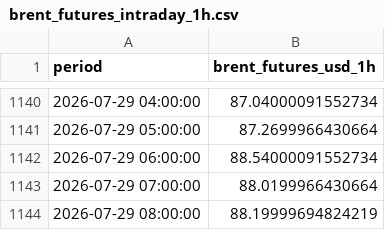
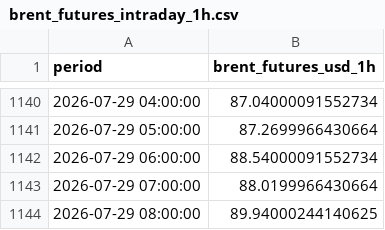
Before and after one commit to felixschrader/dieselpreisprognose, a CSV file: data/brent_futures_intraday_1h.csv, drawn as a sheet; only a part is shown, gaps mark what is left out.

```diff
--- a/data/brent_futures_intraday_1h.csv
+++ b/data/brent_futures_intraday_1h.csv
@@ -1143,2 +1143,2 @@ period,brent_futures_usd_1h
 2026-07-29 07:00:00,88.0199966430664
-2026-07-29 08:00:00,88.19999694824219
+2026-07-29 08:00:00,89.94000244140625
```
